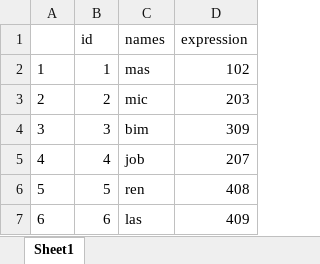
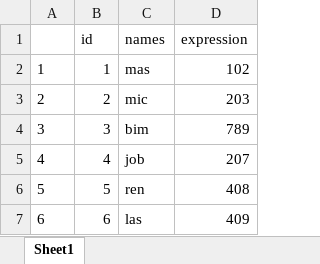
Before and after one commit to Maddocent/ExData_Plotting1, an Excel workbook: git_excell_trial.xlsx, sheet Sheet1, drawn as a sheet; values as stored, in another font and other column widths than the file's, no borders; the diff names each change by its address in the sheet, - before the commit and + after, or states it on an @@ line.

Commit message:
changed excel file

```diff
--- a/git_excell_trial.xlsx (sheet Sheet1)
+++ b/git_excell_trial.xlsx (sheet Sheet1)
-D4 (expression): 309
+D4 (expression): 789
```
Also changed, not shown: 1 other file.
